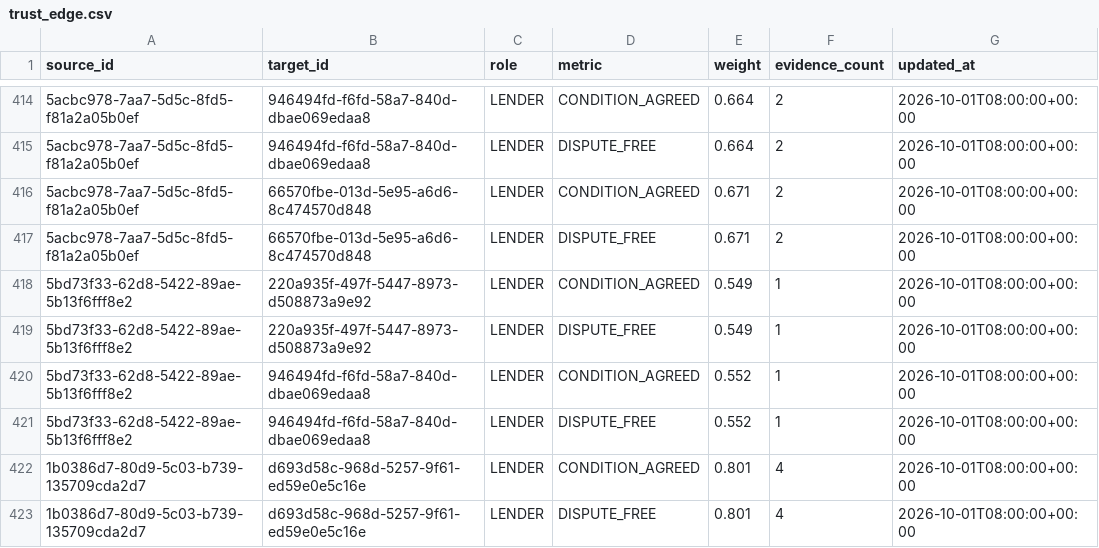
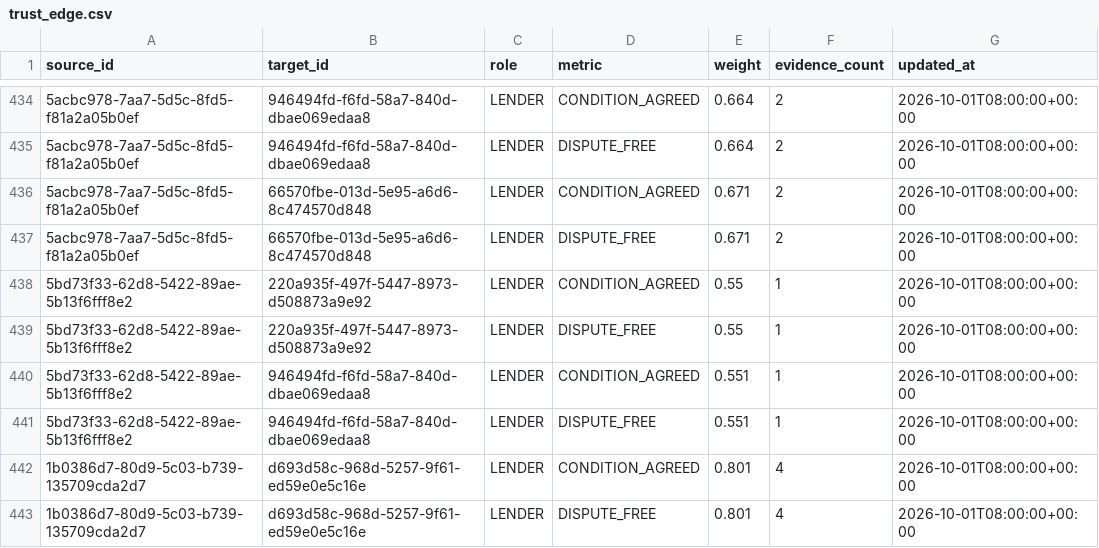
Before and after one commit to Areeba444/DigitalMohalla, a CSV file: data/derived/mini/trust_edge.csv, drawn as a sheet; only a part is shown, gaps mark what is left out; addresses are those after the commit; the diff covers the shown part only; the diff names each change by its address in the sheet, - before the commit and + after, or states it on an @@ line.

```diff
--- a/data/derived/mini/trust_edge.csv
+++ b/data/derived/mini/trust_edge.csv
-E438:E439 (weight): 0.549
+E438:E439 (weight): 0.55
-E440:E441 (weight): 0.552
+E440:E441 (weight): 0.551
```
Also changed, not shown: 20 added rows and 56 edited cells elsewhere in this file, data/derived/mini/condition_report.csv, data/derived/mini/review.csv, 39 other files.
